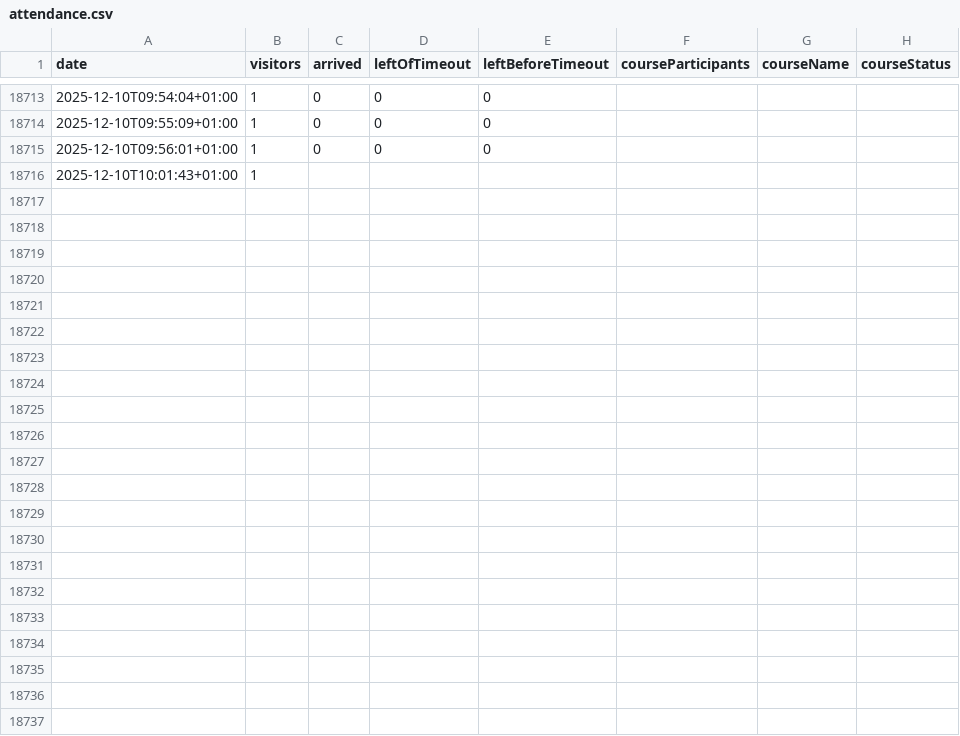
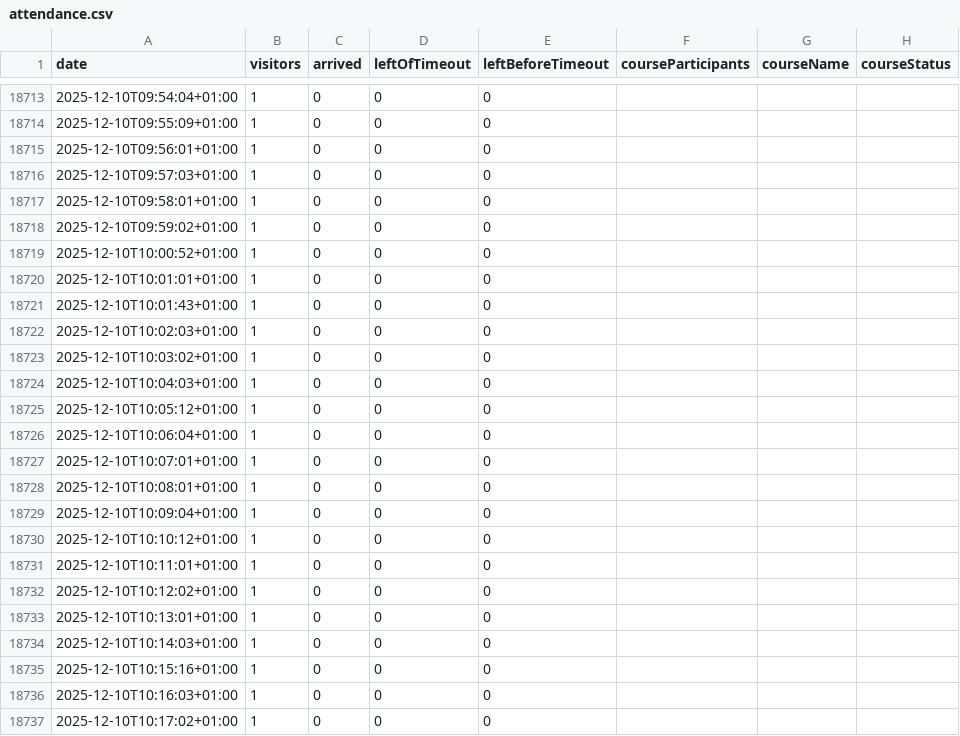
Before and after one commit to yannbertrand/orange-bleue-attendance-prediction, a CSV file: data/attendance.csv, drawn as a sheet; only a part is shown, gaps mark what is left out.

```diff
--- a/data/attendance.csv
+++ b/data/attendance.csv
@@ -18715,2 +18715,23 @@ date,visitors,arrived,leftOfTimeout,leftBeforeTimeout,courseParticipants,courseN
 2025-12-10T09:56:01+01:00,1,0,0,0,,,
-2025-12-10T10:01:43+01:00,1,,,,,,
+2025-12-10T09:57:03+01:00,1,0,0,0,,,
+2025-12-10T09:58:01+01:00,1,0,0,0,,,
+2025-12-10T09:59:02+01:00,1,0,0,0,,,
+2025-12-10T10:00:52+01:00,1,0,0,0,,,
+2025-12-10T10:01:01+01:00,1,0,0,0,,,
+2025-12-10T10:01:43+01:00,1,0,0,0,,,
+2025-12-10T10:02:03+01:00,1,0,0,0,,,
+2025-12-10T10:03:02+01:00,1,0,0,0,,,
+2025-12-10T10:04:03+01:00,1,0,0,0,,,
+2025-12-10T10:05:12+01:00,1,0,0,0,,,
+2025-12-10T10:06:04+01:00,1,0,0,0,,,
+2025-12-10T10:07:01+01:00,1,0,0,0,,,
+2025-12-10T10:08:01+01:00,1,0,0,0,,,
+2025-12-10T10:09:04+01:00,1,0,0,0,,,
+2025-12-10T10:10:12+01:00,1,0,0,0,,,
+2025-12-10T10:11:01+01:00,1,0,0,0,,,
+2025-12-10T10:12:02+01:00,1,0,0,0,,,
+2025-12-10T10:13:01+01:00,1,0,0,0,,,
+2025-12-10T10:14:03+01:00,1,0,0,0,,,
+2025-12-10T10:15:16+01:00,1,0,0,0,,,
+2025-12-10T10:16:03+01:00,1,0,0,0,,,
+2025-12-10T10:17:02+01:00,1,0,0,0,,,
```
